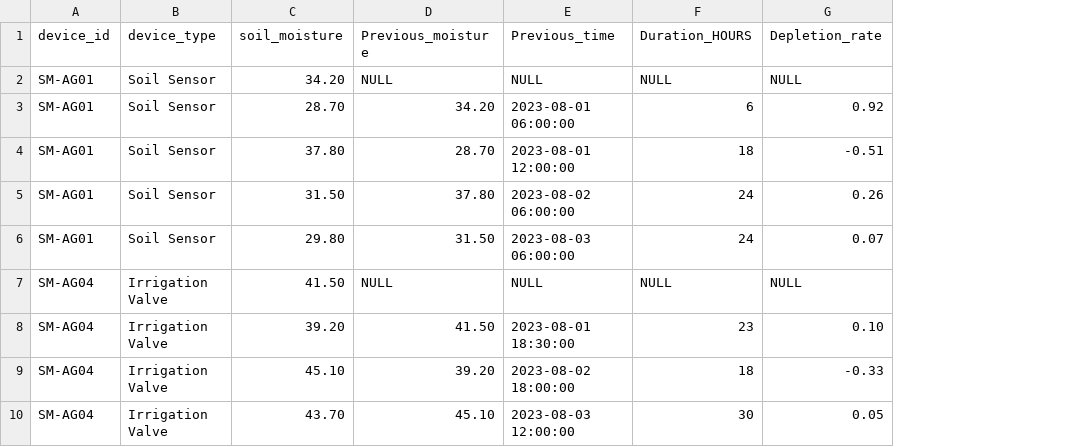
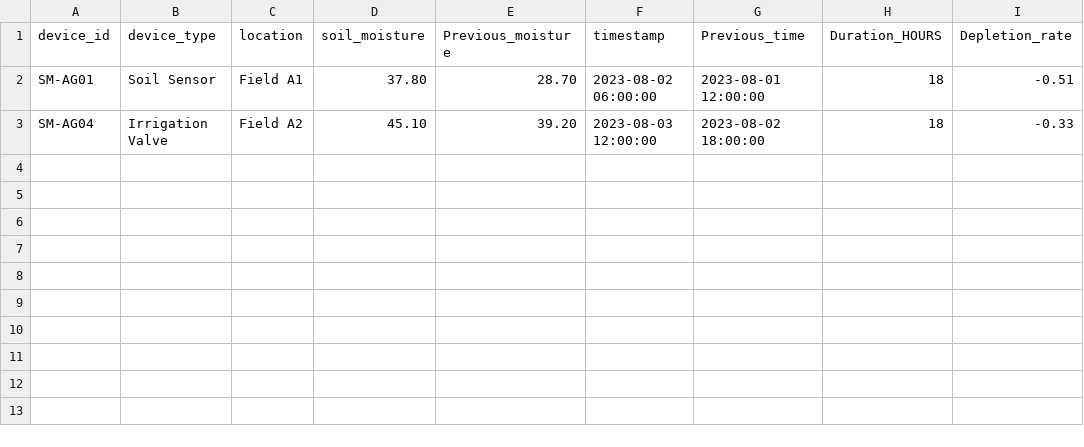
Before and after one commit to DawoodAhmad0909/GE-Digital-Twin, a CSV file: Query 17.csv, drawn as a sheet; removed rows and columns are numbered as before the commit, all else as after; the diff names each change by its address in the sheet, - before the commit and + after, or states it on an @@ line.

```diff
--- a/Query 17.csv
+++ b/Query 17.csv
+column C (location), rows 2-3: Field A1 | Field A2
+column F (timestamp), rows 2-3: 2023-08-02 06:00:00 | 2023-08-03 12:00:00
-row 2: SM-AG01 | Soil Sensor | 34.20 | NULL | NULL | NULL | NULL
-row 3: SM-AG01 | Soil Sensor | 28.70 | 34.20 | 2023-08-01 06:00:00 | 6 | 0.92
-row 5: SM-AG01 | Soil Sensor | 31.50 | 37.80 | 2023-08-02 06:00:00 | 24 | 0.26
-row 6: SM-AG01 | Soil Sensor | 29.80 | 31.50 | 2023-08-03 06:00:00 | 24 | 0.07
-row 7: SM-AG04 | Irrigation Valve | 41.50 | NULL | NULL | NULL | NULL
-row 8: SM-AG04 | Irrigation Valve | 39.20 | 41.50 | 2023-08-01 18:30:00 | 23 | 0.10
-row 10: SM-AG04 | Irrigation Valve | 43.70 | 45.10 | 2023-08-03 12:00:00 | 30 | 0.05
```
Also changed, not shown: 7 other files.
